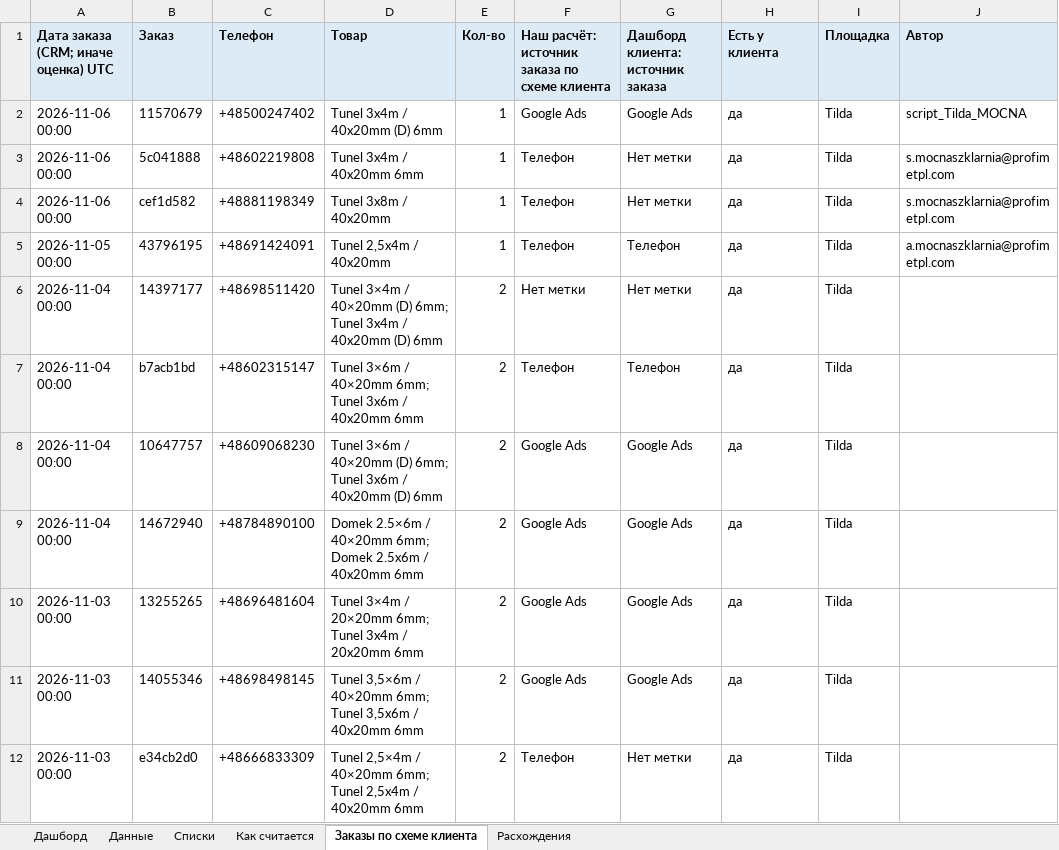
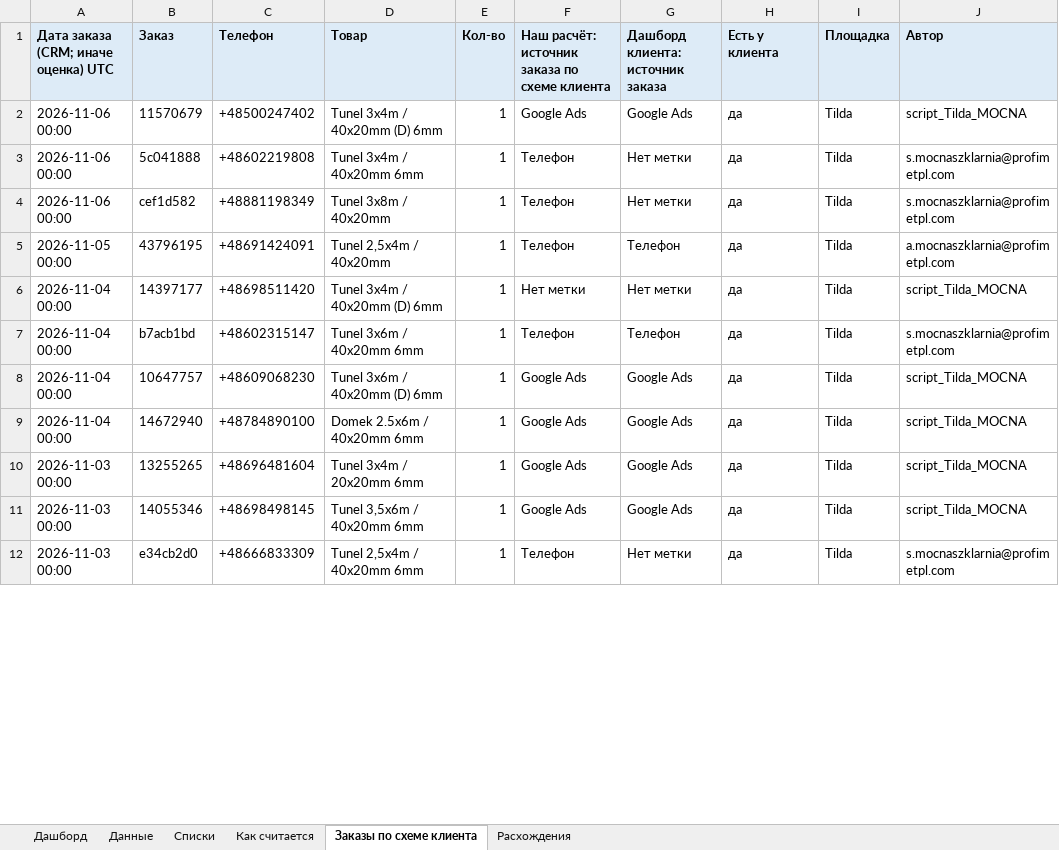
Before and after one commit to gemini2183/work-rb, an Excel workbook: Клиенты/ProfiMet/Статистика/dashboard_sources_2026-08-01_2026-11-08.xlsx, sheet Заказы по схеме клиента, drawn as a sheet; only a part is shown; values as stored, in another font and other column widths than the file's, no borders; the diff covers the shown part only; the diff names each change by its address in the sheet, - before the commit and + after, or states it on an @@ line.

```diff
--- a/Клиенты/ProfiMet/Статистика/dashboard_sources_2026-08-01_2026-11-08.xlsx (sheet Заказы по схеме клиента)
+++ b/Клиенты/ProfiMet/Статистика/dashboard_sources_2026-08-01_2026-11-08.xlsx (sheet Заказы по схеме клиента)
-D6 (Товар): Tunel 3×4m / 40×20mm (D) 6mm; Tunel 3x4m / 40x20mm (D) 6mm
+D6 (Товар): Tunel 3x4m / 40x20mm (D) 6mm
-E6:E12 (Кол-во): 2
+E6:E12 (Кол-во): 1
-J6 (Автор): (empty)
+J6 (Автор): script_Tilda_MOCNA
-D7 (Товар): Tunel 3×6m / 40×20mm 6mm; Tunel 3x6m / 40x20mm 6mm
+D7 (Товар): Tunel 3x6m / 40x20mm 6mm
-J7 (Автор): (empty)
+J7 (Автор): s.mocnaszklarnia@profimetpl.com
-D8 (Товар): Tunel 3×6m / 40×20mm (D) 6mm; Tunel 3x6m / 40x20mm (D) 6mm
+D8 (Товар): Tunel 3x6m / 40x20mm (D) 6mm
-J8:J11 (Автор): (empty)
+J8:J11 (Автор): script_Tilda_MOCNA
-D9 (Товар): Domek 2.5×6m / 40×20mm 6mm; Domek 2.5x6m / 40x20mm 6mm
+D9 (Товар): Domek 2.5x6m / 40x20mm 6mm
-D10 (Товар): Tunel 3×4m / 20×20mm 6mm; Tunel 3x4m / 20x20mm 6mm
+D10 (Товар): Tunel 3x4m / 20x20mm 6mm
-D11 (Товар): Tunel 3,5×6m / 40×20mm 6mm; Tunel 3,5x6m / 40x20mm 6mm
+D11 (Товар): Tunel 3,5x6m / 40x20mm 6mm
-D12 (Товар): Tunel 2,5×4m / 40×20mm 6mm; Tunel 2,5x4m / 40x20mm 6mm
+D12 (Товар): Tunel 2,5x4m / 40x20mm 6mm
-J12 (Автор): (empty)
+J12 (Автор): s.mocnaszklarnia@profimetpl.com
```
Also changed, not shown: 25 edited cells elsewhere in this sheet, sheet Расхождения, sheet Данные, 8 other files.
